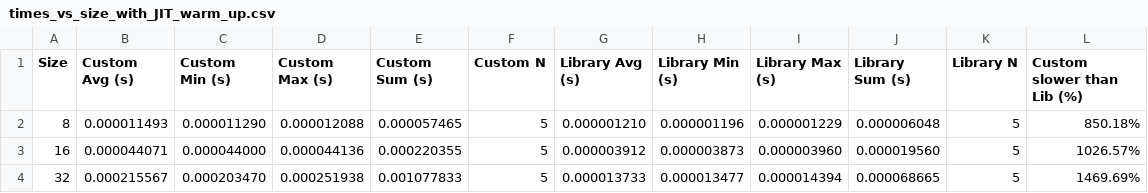
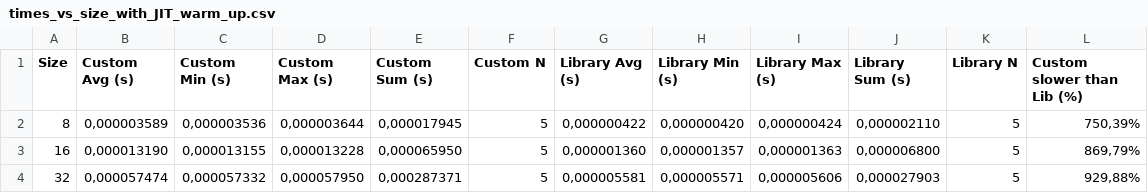
Before and after one commit to CerviniMatteo/Progetto-2---Compressione-di-immagini-tramite-la-DCT, a CSV file: plots/times_vs_size_with_JIT_warm_up.csv, drawn as a sheet; only a part is shown; the diff covers the shown part only.

```diff
--- a/plots/times_vs_size_with_JIT_warm_up.csv
+++ b/plots/times_vs_size_with_JIT_warm_up.csv
@@ -1,4 +1,4 @@
 "Size","Custom Avg (s)","Custom Min (s)","Custom Max (s)","Custom Sum (s)","Custom N","Library Avg (s)","Library Min (s)","Library Max (s)","Library Sum (s)","Library N","Custom slower than Lib (%)"
-"8","0.000011493","0.000011290","0.000012088","0.000057465","5","0.000001210","0.000001196","0.000001229","0.000006048","5","850.18%"
-"16","0.000044071","0.000044000","0.000044136","0.000220355","5","0.000003912","0.000003873","0.000003960","0.000019560","5","1026.57%"
-"32","0.000215567","0.000203470","0.000251938","0.001077833","5","0.000013733","0.000013477","0.000014394","0.000068665","5","1469.69%"
+"8","0,000003589","0,000003536","0,000003644","0,000017945","5","0,000000422","0,000000420","0,000000424","0,000002110","5","750,39%"
+"16","0,000013190","0,000013155","0,000013228","0,000065950","5","0,000001360","0,000001357","0,000001363","0,000006800","5","869,79%"
+"32","0,000057474","0,000057332","0,000057950","0,000287371","5","0,000005581","0,000005571","0,000005606","0,000027903","5","929,88%"
```
Also changed, not shown: 3 added rows and 45 edited cells elsewhere in this file, plots/times_vs_size.csv.
